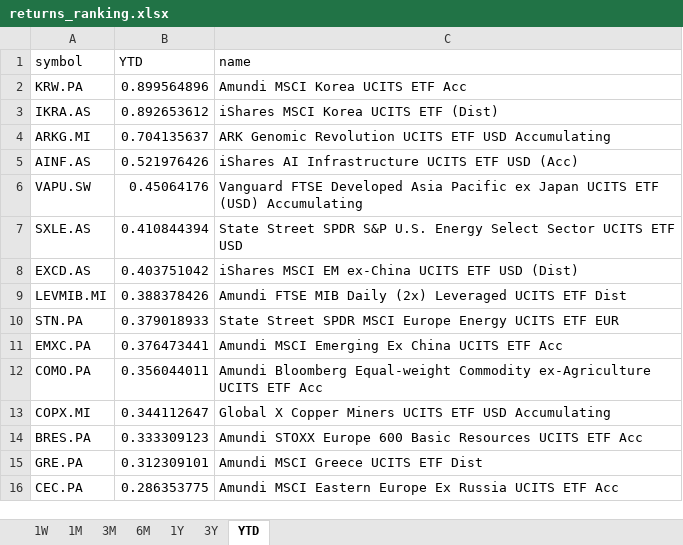
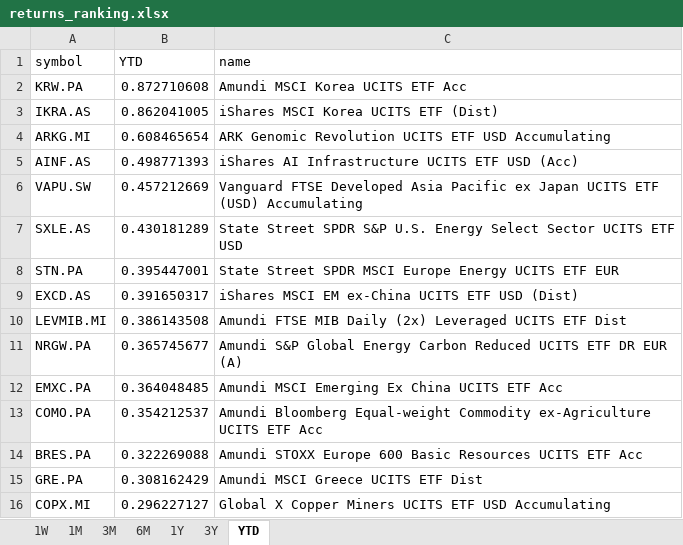
Before and after one commit to laceto/myfinance2, an Excel workbook: data/results/etf/returns_ranking.xlsx, sheet YTD, drawn as a sheet; values as stored, in another font and other column widths than the file's, no borders; removed rows and columns are numbered as before the commit, all else as after; the diff names each change by its address in the sheet, - before the commit and + after, or states it on an @@ line.

```diff
--- a/data/results/etf/returns_ranking.xlsx (sheet YTD)
+++ b/data/results/etf/returns_ranking.xlsx (sheet YTD)
-B2 (YTD): 0.899564896
+B2 (YTD): 0.872710608
-B3 (YTD): 0.892653612
+B3 (YTD): 0.862041005
-B4 (YTD): 0.704135637
+B4 (YTD): 0.608465654
-B5 (YTD): 0.521976426
+B5 (YTD): 0.498771393
-B6 (YTD): 0.45064176
+B6 (YTD): 0.457212669
-B7 (YTD): 0.410844394
+B7 (YTD): 0.430181289
+row 8: STN.PA | 0.395447001 | State Street SPDR MSCI Europe Energy UCITS ETF EUR
-B9 (YTD): 0.403751042
+B9 (YTD): 0.391650317
-B10 (YTD): 0.388378426
+B10 (YTD): 0.386143508
-row 10: STN.PA | 0.379018933 | State Street SPDR MSCI Europe Energy UCITS ETF EUR
+row 11: NRGW.PA | 0.365745677 | Amundi S&P Global Energy Carbon Reduced UCITS ETF DR EUR (A)
-B12 (YTD): 0.376473441
+B12 (YTD): 0.364048485
-B13 (YTD): 0.356044011
+B13 (YTD): 0.354212537
-row 13: COPX.MI | 0.344112647 | Global X Copper Miners UCITS ETF USD Accumulating
-B14 (YTD): 0.333309123
+B14 (YTD): 0.322269088
-B15 (YTD): 0.312309101
+B15 (YTD): 0.308162429
-row 16: CEC.PA | 0.286353775 | Amundi MSCI Eastern Europe Ex Russia UCITS ETF Acc
+row 16: COPX.MI | 0.296227127 | Global X Copper Miners UCITS ETF USD Accumulating
```
Also changed, not shown: sheet 1W, sheet 6M, sheet 1M, sheet 3M, sheet 3Y, sheet 1Y, 2 other files.
